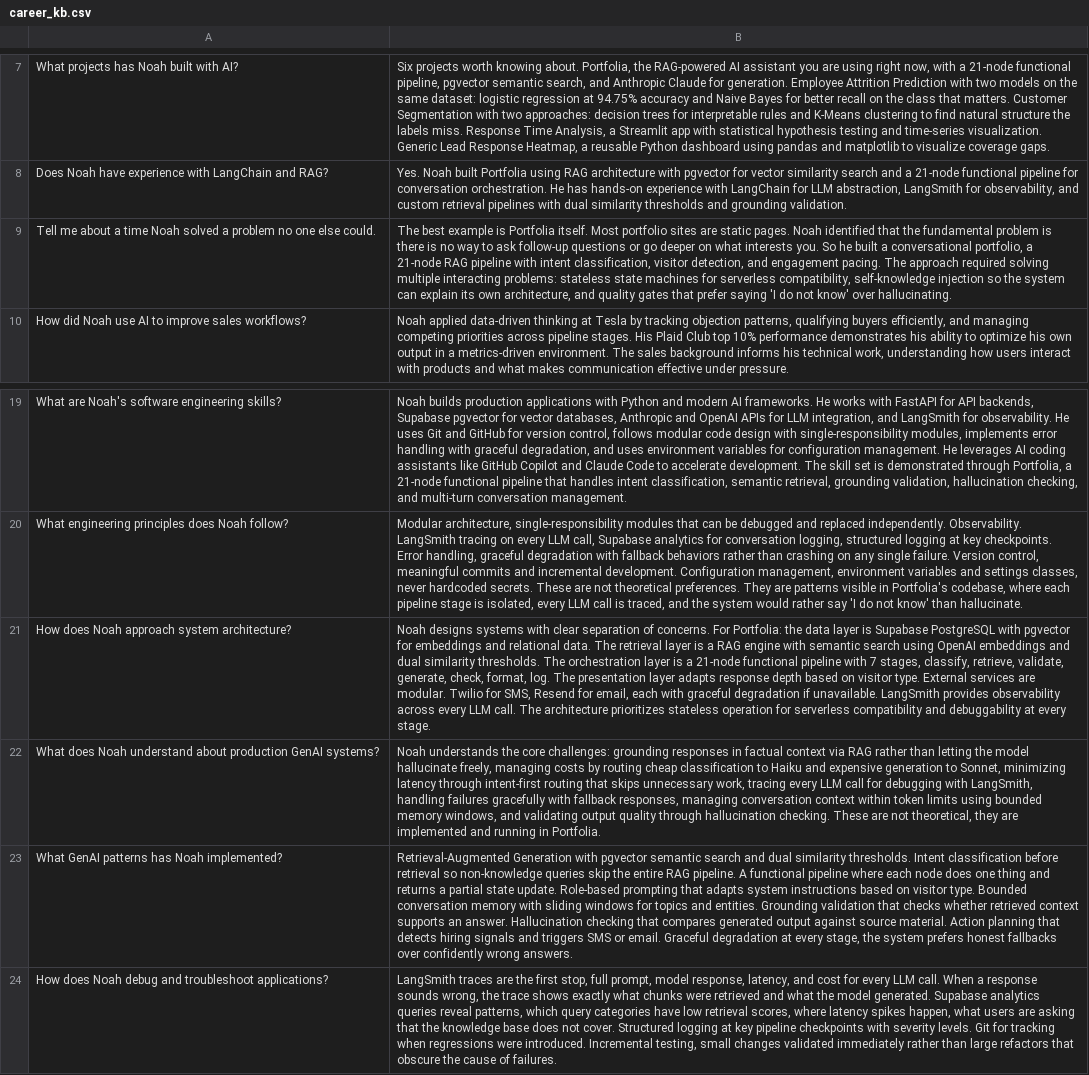
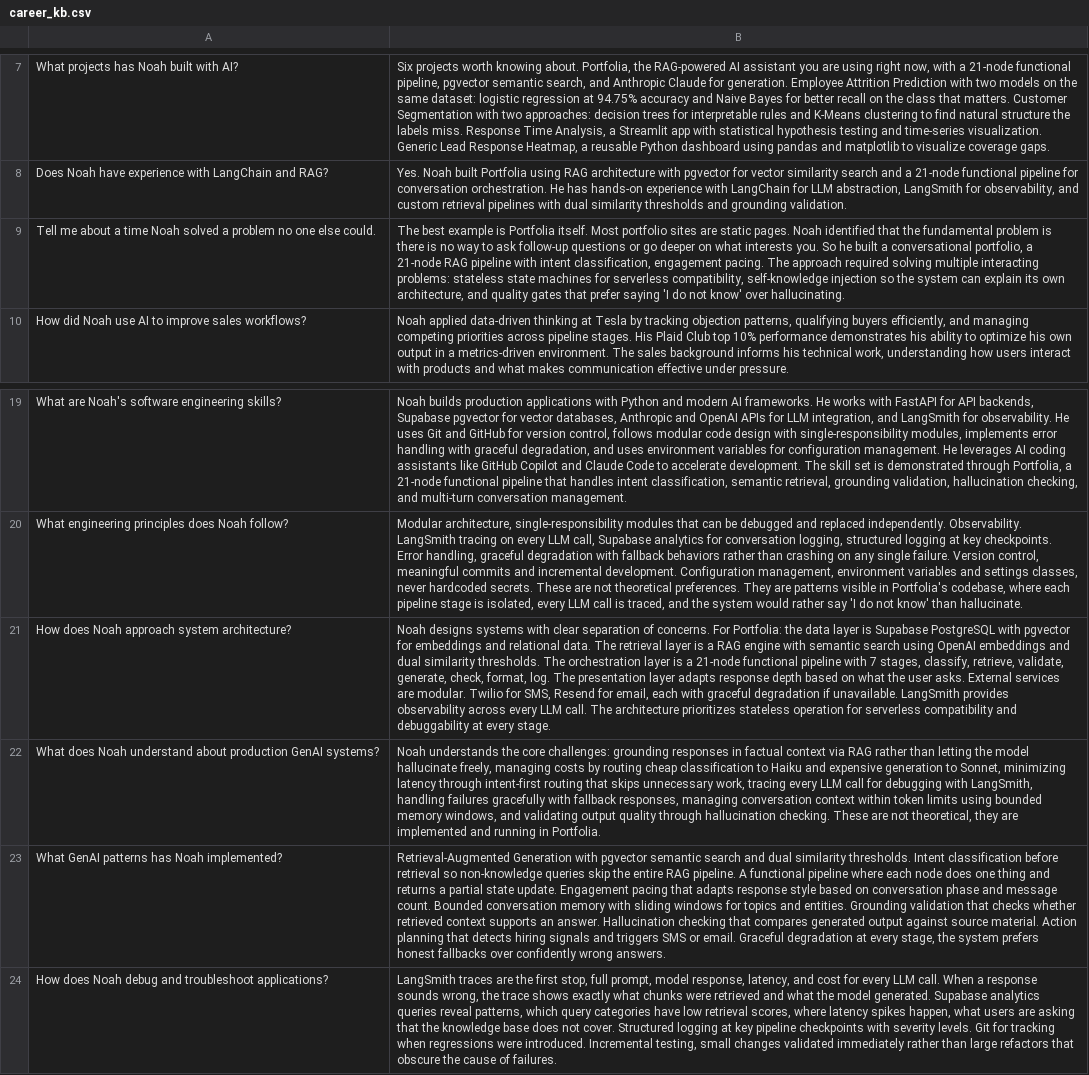
Before and after one commit to iNoahCodeGuy/Noahs_Assistant, a CSV file: data/career_kb.csv, drawn as a sheet; only a part is shown, gaps mark what is left out; the diff names each change by its address in the sheet, - before the commit and + after, or states it on an @@ line.

```diff
--- a/data/career_kb.csv
+++ b/data/career_kb.csv
-B9: …intent classification, visitor detection, and engagement pacing.…
+B9: …intent classification, engagement pacing.…
-B21: …based on visitor type. External services…
+B21: …based on what the user asks. External services…
-B23: …state update. Role-based prompting that adapts system instructions based on visitor type. Bounded conversation…
+B23: …state update. Engagement pacing that adapts response style based on conversation phase and message count. Bounded conversation…
```
Also changed, not shown: data/architecture_kb.csv, data/technical_kb.csv, 2 other files.
